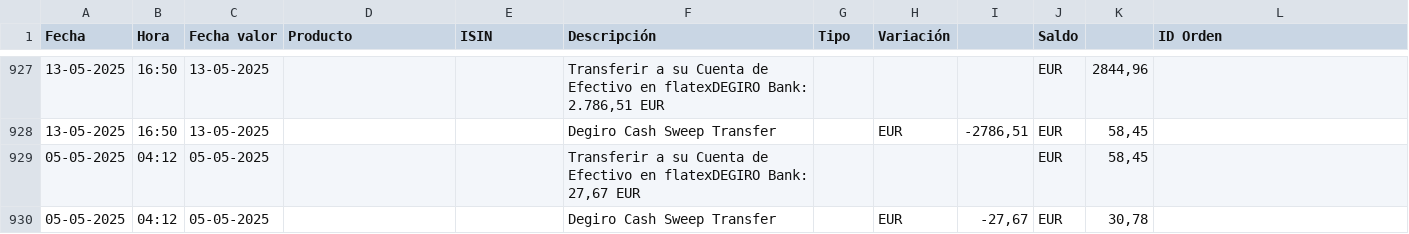
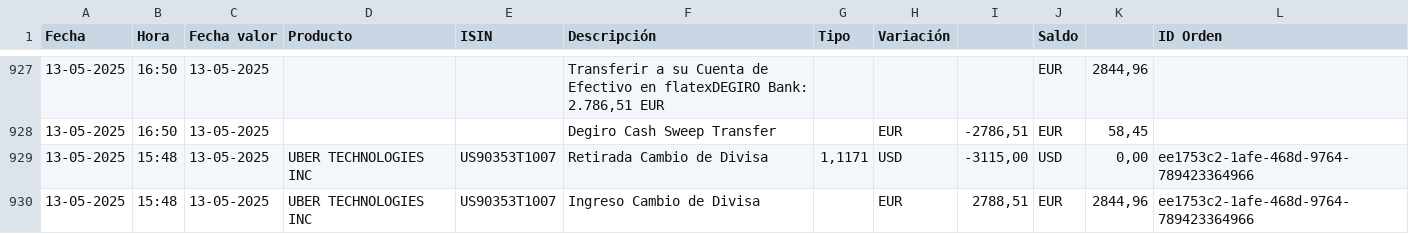
Before and after one commit to kyberis/stocktracker, a CSV file: docs/portfolio_sample_degiro.csv, drawn as a sheet; only a part is shown, gaps mark what is left out; the shorter side is filled out with more unchanged rows; the diff covers the shown part only; the diff names each change by its address in the sheet, - before the commit and + after, or states it on an @@ line.

Commit message:
Restore UBER in screener universe, DeGiro sample CSV, and mockup.
Keep Warren prompt/test changes only; revert data and mockup edits.

```diff
--- a/docs/portfolio_sample_degiro.csv
+++ b/docs/portfolio_sample_degiro.csv
+row 929: 13-05-2025 | 15:48 | 13-05-2025 | UBER TECHNOLOGIES INC | US90353T1007 | Retirada Cambio de Divisa | 1,1171 | USD | -3115,00 | USD | 0,00 | ee1753c2-1afe-468d-9764-789423364966
+row 930: 13-05-2025 | 15:48 | 13-05-2025 | UBER TECHNOLOGIES INC | US90353T1007 | Ingreso Cambio de Divisa |  | EUR | 2788,51 | EUR | 2844,96 | ee1753c2-1afe-468d-9764-789423364966
```
Also changed, not shown: 10 added rows elsewhere in this file, 2 other files.
